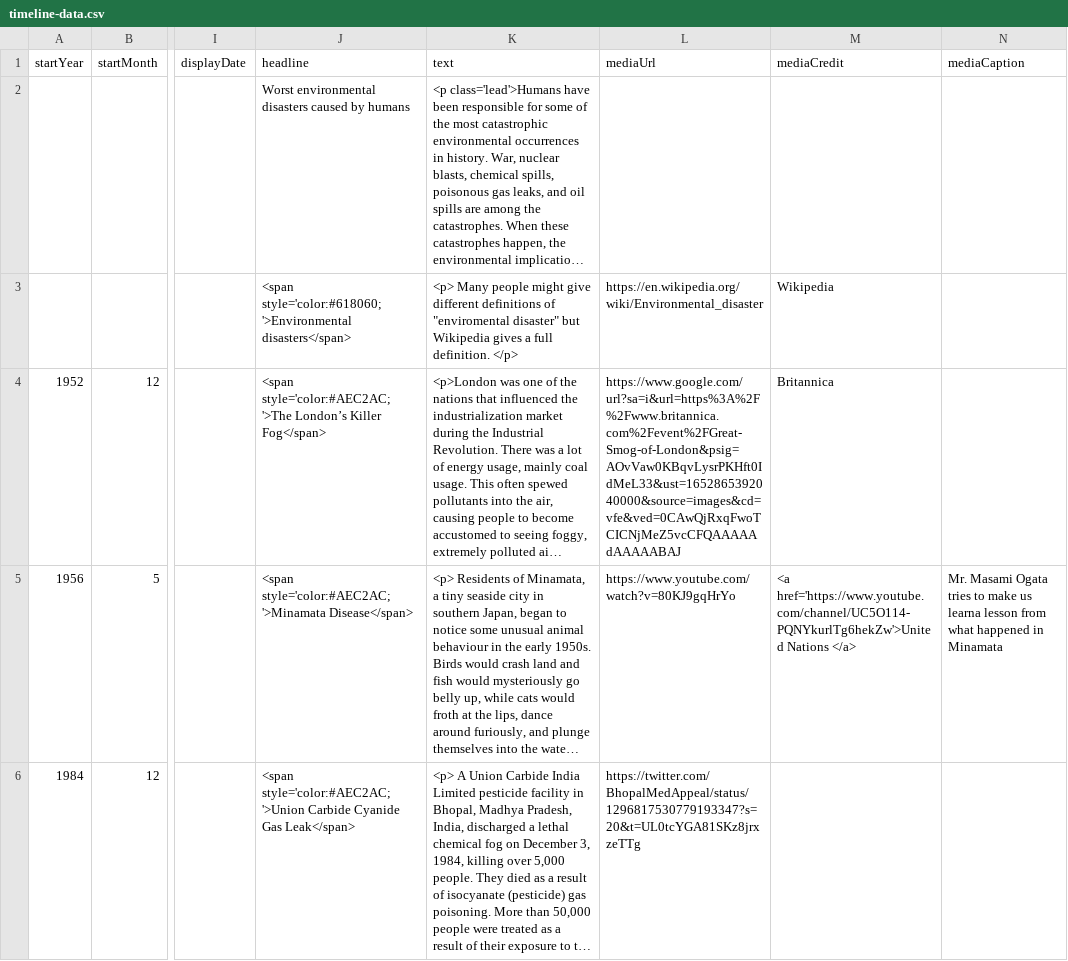
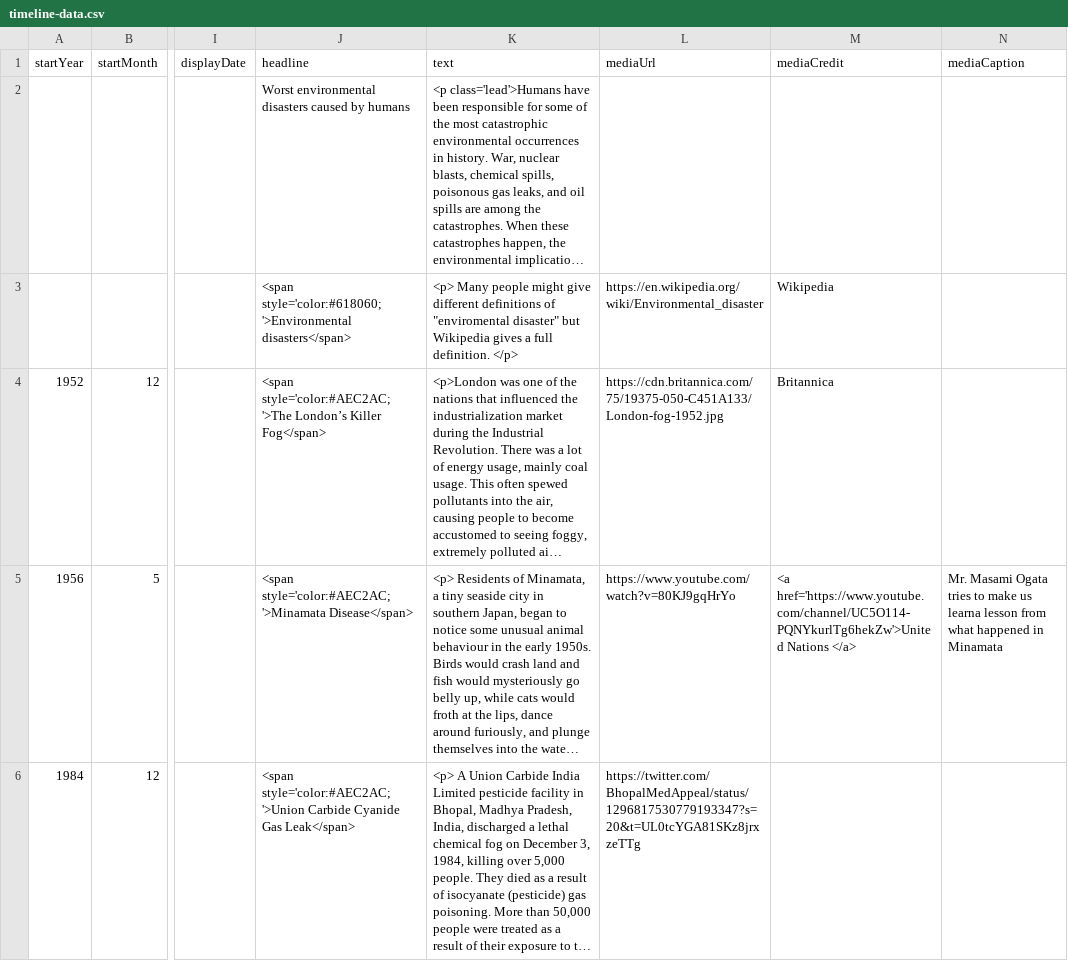
Before and after one commit to DeustoKom/MSGW2022-timeline, a CSV file: docs/smd/timeline-data.csv, drawn as a sheet; only a part is shown, gaps mark what is left out; long unchanged cells end in …; the diff names each change by its address in the sheet, - before the commit and + after, or states it on an @@ line.

Commit message:
Add files via upload

```diff
--- a/docs/smd/timeline-data.csv
+++ b/docs/smd/timeline-data.csv
-L4 (mediaUrl): https://www.google.com/url?sa=i&url=https%3A%2F%2Fwww.britannica.com%2Fevent%2FGreat-Smog-of-London&psig=AOvVaw0KBqvLysrPKHft0IdMeL33&ust=1652865392040000&source=images&cd=vfe&ved=0CAwQjRxqFwoTCICNjMeZ5vcCFQAAAAAdAAAAABAJ
+L4 (mediaUrl): https://cdn.britannica.com/75/19375-050-C451A133/London-fog-1952.jpg
```
